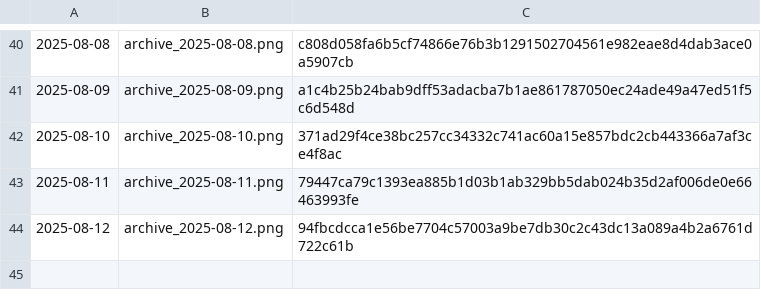
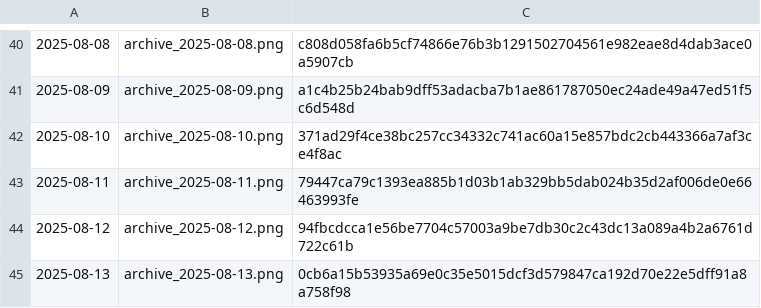
Before and after one commit to gothedistance25/my-website-archiver, a CSV file: archives/hashlog.csv, drawn as a sheet; only a part is shown, gaps mark what is left out.

```diff
--- a/archives/hashlog.csv
+++ b/archives/hashlog.csv
@@ -44 +44,2 @@
 2025-08-12,archive_2025-08-12.png,94fbcdcca1e56be7704c57003a9be7db30c2c43dc13a089a4b2a6761d722c61b
+2025-08-13,archive_2025-08-13.png,0cb6a15b53935a69e0c35e5015dcf3d579847ca192d70e22e5dff91a8a758f98
```
Also changed, not shown: 1 other file.
